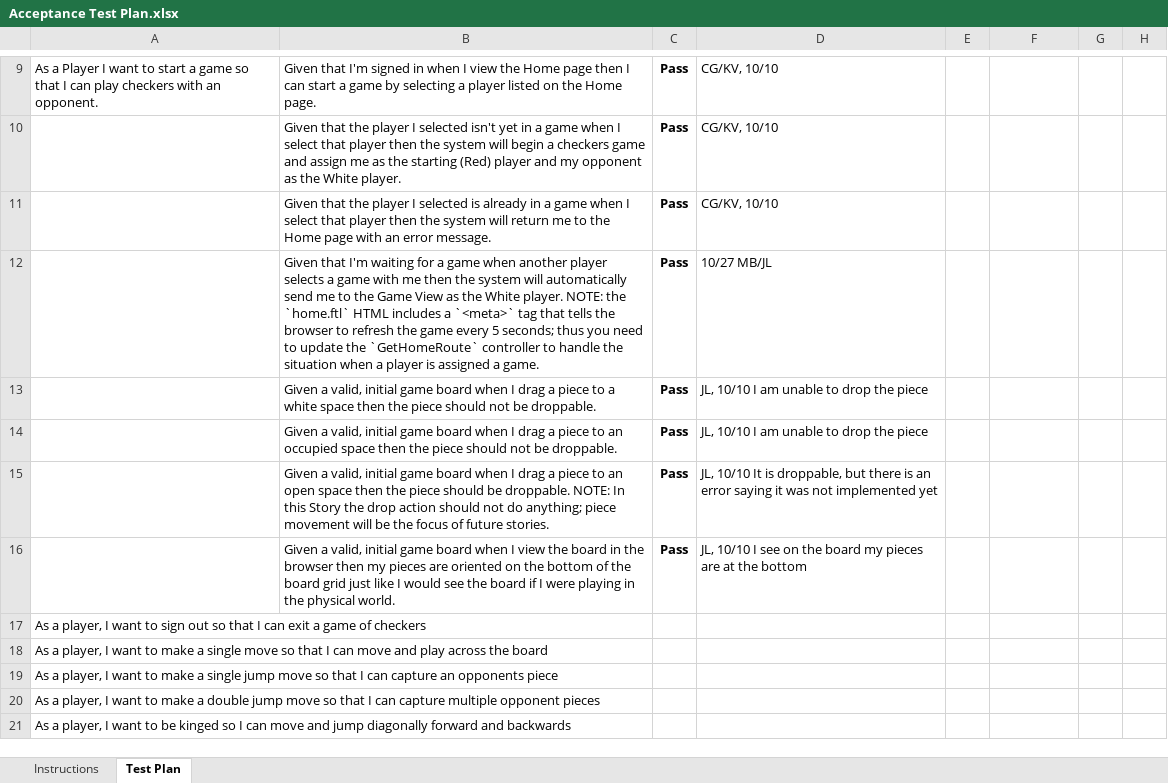
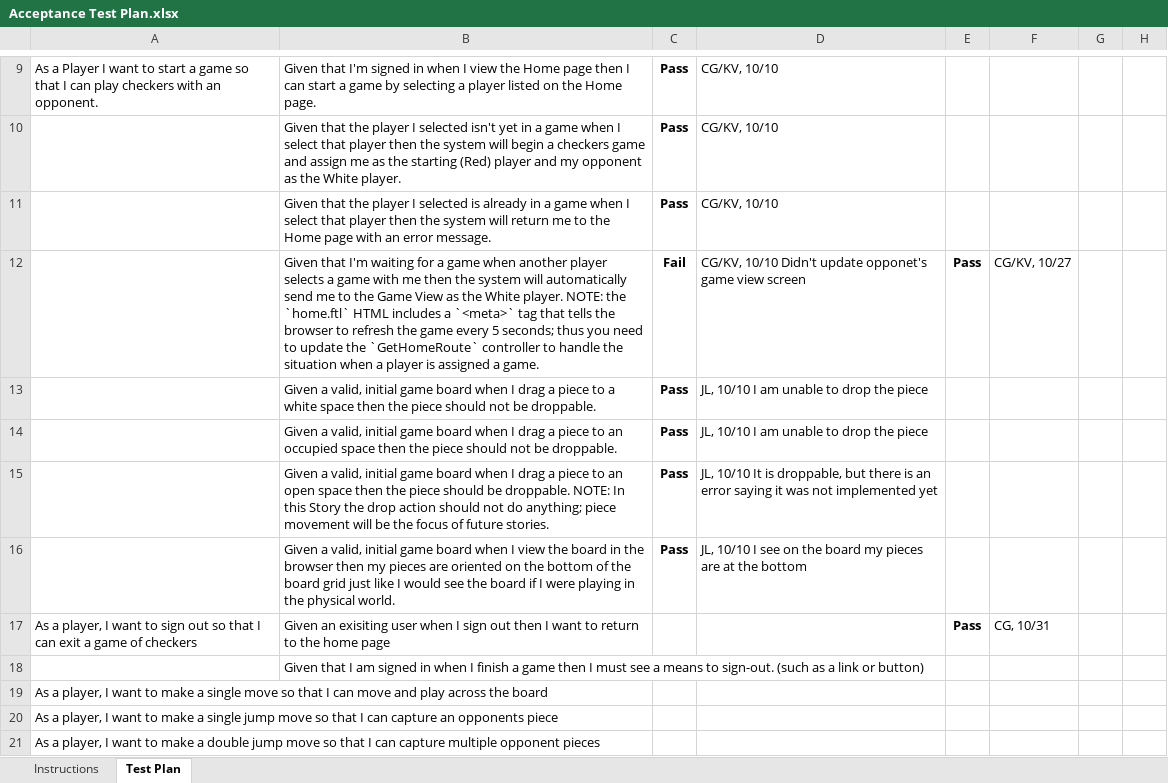
Before and after one commit to cg7346/WebCheckers, an Excel workbook: etc/Acceptance Test Plan.xlsx, sheet Test Plan, drawn as a sheet; only a part is shown, gaps mark what is left out; the shorter side is filled out with more unchanged rows; values as stored, in another font and other column widths than the file's, no borders; conditional formats not drawn; removed rows and columns are numbered as before the commit, all else as after; the diff names each change by its address in the sheet, - before the commit and + after, or states it on an @@ line.

Commit message:
updated acceptance criteria documentation

```diff
--- a/etc/Acceptance Test Plan.xlsx (sheet Test Plan)
+++ b/etc/Acceptance Test Plan.xlsx (sheet Test Plan)
-row 12:  | Given that I'm waiting for a game when another player selects a game with me then the system will automatically send me to the Game View as the White player. NOTE: the `home.ftl` HTML includes a `<meta>` tag that tells the browser to refresh the game every 5 seconds; thus you need to update the `GetHomeRoute` controller to handle the situation when a player is assigned a game. | Pass | 10/27 MB/JL
+row 12:  | Given that I'm waiting for a game when another player selects a game with me then the system will automatically send me to the Game View as the White player. NOTE: the `home.ftl` HTML includes a `<meta>` tag that tells the browser to refresh the game every 5 seconds; thus you need to update the `GetHomeRoute` controller to handle the situation when a player is assigned a game. | Fail | CG/KV, 10/10 Didn't update opponet's game view screen | Pass | CG/KV, 10/27
-row 17: As a player, I want to sign out so that I can exit a game of checkers
+row 17: As a player, I want to sign out so that I can exit a game of checkers | Given an exisiting user when I sign out then I want to return to the home page |  |  | Pass | CG, 10/31
+row 18:  | Given that I am signed in when I finish a game then I must see a means to sign-out. (such as a link or button)
```
